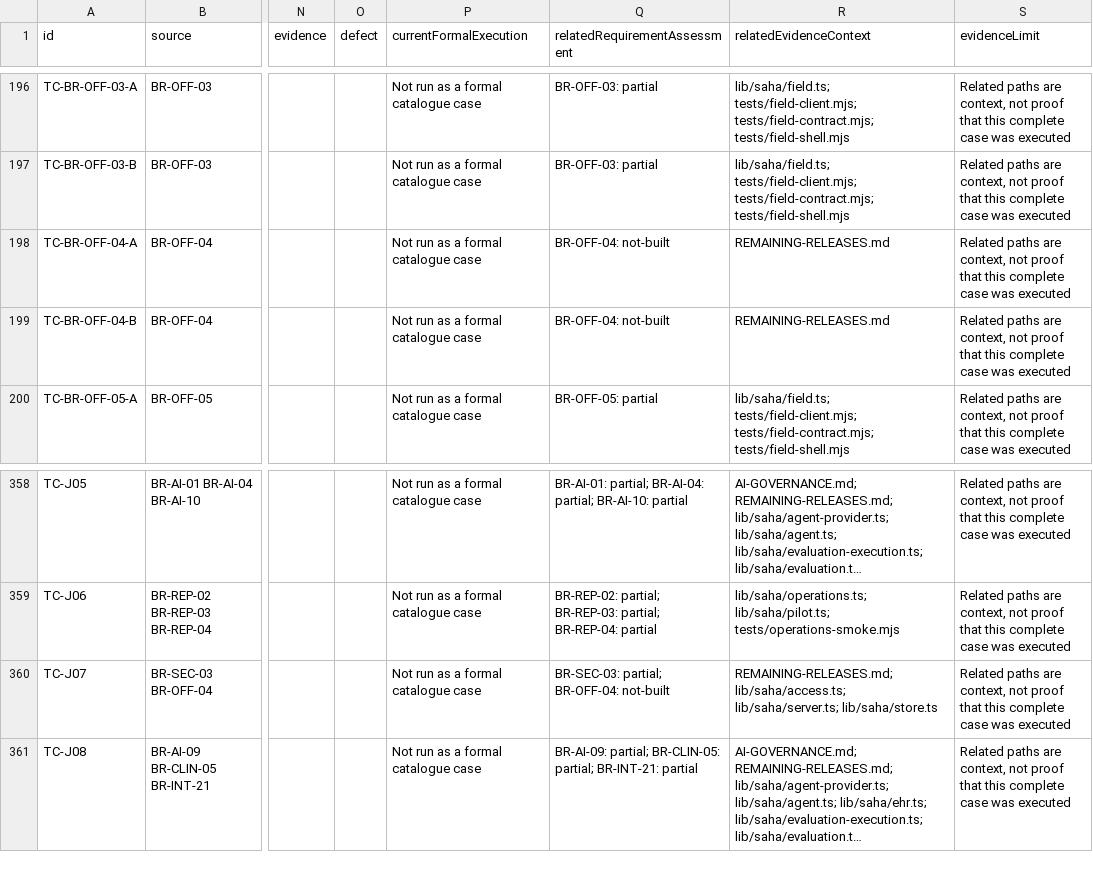
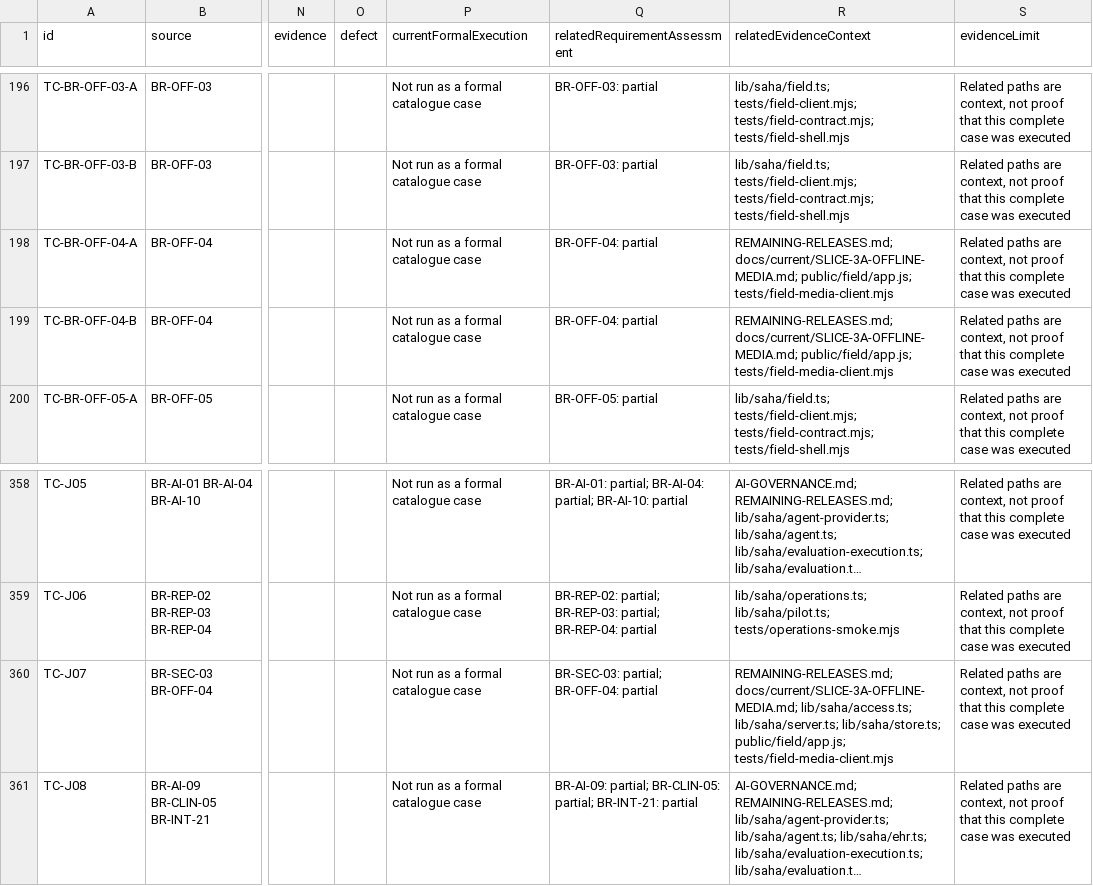
Before and after one commit to nakul175/saha-health, a CSV file: docs/current/TEST-CATALOGUE.csv, drawn as a sheet; only a part is shown, gaps mark what is left out; long unchanged cells end in …; the diff names each change by its address in the sheet, - before the commit and + after, or states it on an @@ line.

```diff
--- a/docs/current/TEST-CATALOGUE.csv
+++ b/docs/current/TEST-CATALOGUE.csv
-Q198:Q199 (relatedRequirementAssessment): BR-OFF-04: not-built
+Q198:Q199 (relatedRequirementAssessment): BR-OFF-04: partial
-R198:R199 (relatedEvidenceContext): REMAINING-RELEASES.md
+R198:R199 (relatedEvidenceContext): REMAINING-RELEASES.md; docs/current/SLICE-3A-OFFLINE-MEDIA.md; public/field/app.js; tests/field-media-client.mjs
-Q360 (relatedRequirementAssessment): BR-SEC-03: partial; BR-OFF-04: not-built
+Q360 (relatedRequirementAssessment): BR-SEC-03: partial; BR-OFF-04: partial
-R360 (relatedEvidenceContext): REMAINING-RELEASES.md; lib/saha/access.ts; lib/saha/server.ts; lib/saha/store.ts
+R360 (relatedEvidenceContext): REMAINING-RELEASES.md; docs/current/SLICE-3A-OFFLINE-MEDIA.md; lib/saha/access.ts; lib/saha/server.ts; lib/saha/store.ts; public/field/app.js; tests/field-media-client.mjs
```
Also changed, not shown: requirements/assessment.tsv, requirements/traceability.csv, 55 other files.
